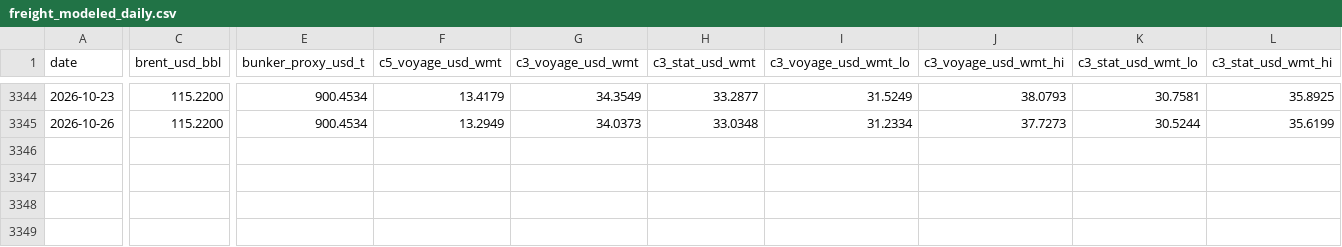
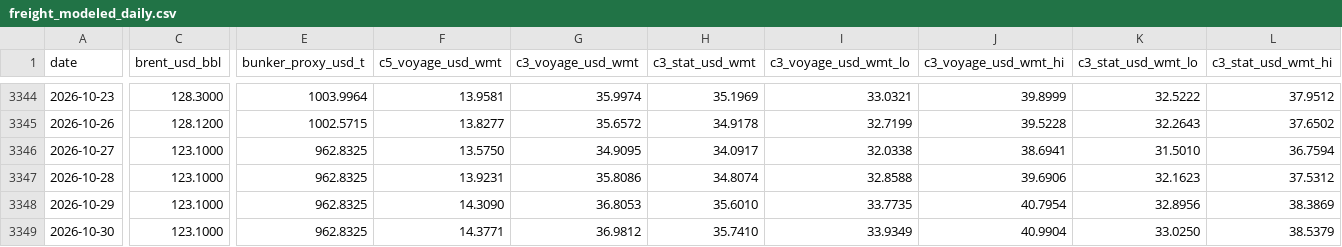
Before and after one commit to nathancouturier/iron-ore-china-arbitrage, a CSV file: data/derived/freight_modeled_daily.csv, drawn as a sheet; only a part is shown, gaps mark what is left out; rows hold the shown columns only; the diff covers the shown part only; the diff names each change by its address in the sheet, - before the commit and + after, or states it on an @@ line.

```diff
--- a/data/derived/freight_modeled_daily.csv
+++ b/data/derived/freight_modeled_daily.csv
-C3344 (brent_usd_bbl): 115.2200
+C3344 (brent_usd_bbl): 128.3000
-E3344 (bunker_proxy_usd_t): 900.4534
+E3344 (bunker_proxy_usd_t): 1003.9964
-F3344 (c5_voyage_usd_wmt): 13.4179
+F3344 (c5_voyage_usd_wmt): 13.9581
-G3344 (c3_voyage_usd_wmt): 34.3549
+G3344 (c3_voyage_usd_wmt): 35.9974
-H3344 (c3_stat_usd_wmt): 33.2877
+H3344 (c3_stat_usd_wmt): 35.1969
-I3344 (c3_voyage_usd_wmt_lo): 31.5249
+I3344 (c3_voyage_usd_wmt_lo): 33.0321
-J3344 (c3_voyage_usd_wmt_hi): 38.0793
+J3344 (c3_voyage_usd_wmt_hi): 39.8999
-K3344 (c3_stat_usd_wmt_lo): 30.7581
+K3344 (c3_stat_usd_wmt_lo): 32.5222
-L3344 (c3_stat_usd_wmt_hi): 35.8925
+L3344 (c3_stat_usd_wmt_hi): 37.9512
-C3345 (brent_usd_bbl): 115.2200
+C3345 (brent_usd_bbl): 128.1200
-E3345 (bunker_proxy_usd_t): 900.4534
+E3345 (bunker_proxy_usd_t): 1002.5715
-F3345 (c5_voyage_usd_wmt): 13.2949
+F3345 (c5_voyage_usd_wmt): 13.8277
-G3345 (c3_voyage_usd_wmt): 34.0373
+G3345 (c3_voyage_usd_wmt): 35.6572
-H3345 (c3_stat_usd_wmt): 33.0348
+H3345 (c3_stat_usd_wmt): 34.9178
-I3345 (c3_voyage_usd_wmt_lo): 31.2334
+I3345 (c3_voyage_usd_wmt_lo): 32.7199
-J3345 (c3_voyage_usd_wmt_hi): 37.7273
+J3345 (c3_voyage_usd_wmt_hi): 39.5228
-K3345 (c3_stat_usd_wmt_lo): 30.5244
+K3345 (c3_stat_usd_wmt_lo): 32.2643
-L3345 (c3_stat_usd_wmt_hi): 35.6199
+L3345 (c3_stat_usd_wmt_hi): 37.6502
+row 3346: 2026-10-27 | 123.1000 | 962.8325 | 13.5750 | 34.9095 | 34.0917 | 32.0338 | 38.6941 | 31.5010 | 36.7594
+row 3347: 2026-10-28 | 123.1000 | 962.8325 | 13.9231 | 35.8086 | 34.8074 | 32.8588 | 39.6906 | 32.1623 | 37.5312
+row 3348: 2026-10-29 | 123.1000 | 962.8325 | 14.3090 | 36.8053 | 35.6010 | 33.7735 | 40.7954 | 32.8956 | 38.3869
+row 3349: 2026-10-30 | 123.1000 | 962.8325 | 14.3771 | 36.9812 | 35.7410 | 33.9349 | 40.9904 | 33.0250 | 38.5379
```
Also changed, not shown: 1 added row and 62 edited cells elsewhere in this file, data/derived/dce_iron_ore_curve_daily.csv, data/derived/import_margin_daily.csv, 29 other files.
